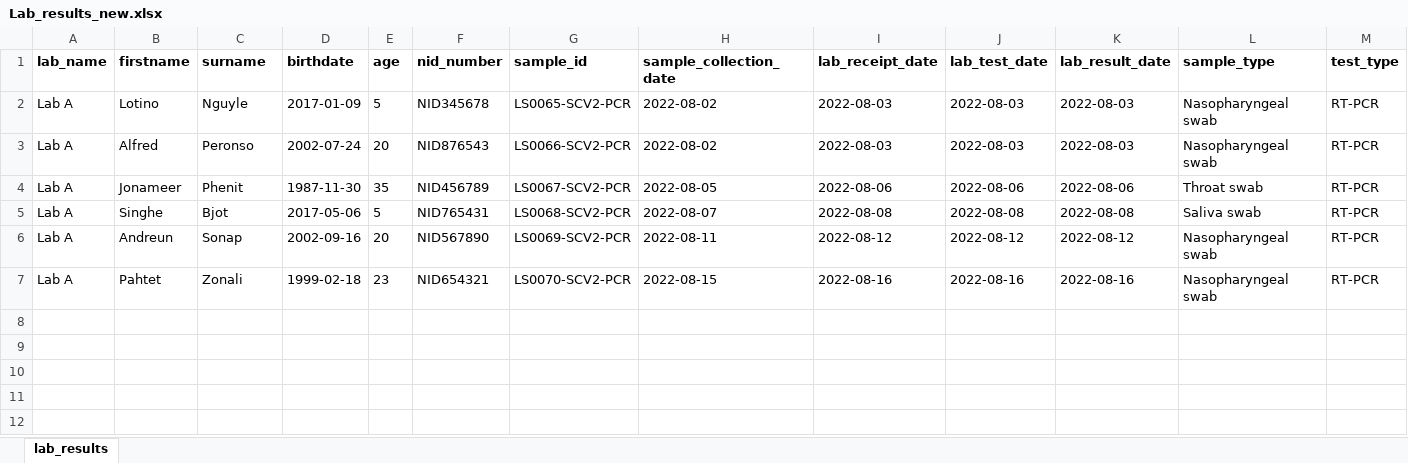
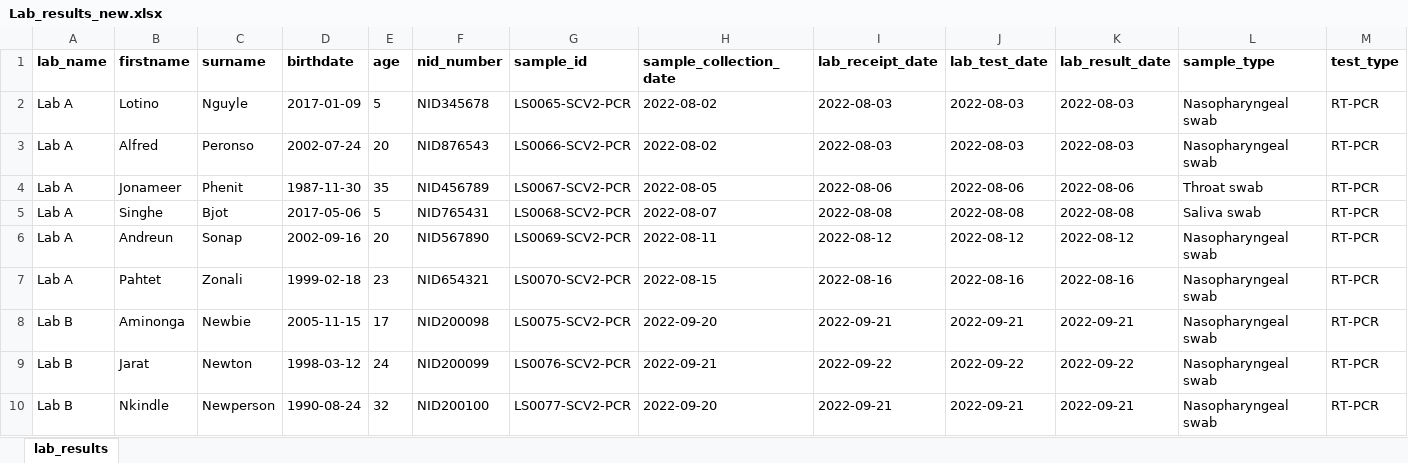
Before and after one commit to WorldHealthOrganization/lab2godata, an Excel workbook: inst/extdata/Lab_results_new.xlsx, sheet lab_results, drawn as a sheet; only a part is shown; values as stored, in another font and other column widths than the file's, no borders; rows hold the shown columns only; the diff names each change by its address in the sheet, - before the commit and + after, or states it on an @@ line.

```diff
--- a/inst/extdata/Lab_results_new.xlsx (sheet lab_results)
+++ b/inst/extdata/Lab_results_new.xlsx (sheet lab_results)
+row 8: Lab B | Aminonga | Newbie | 2005-11-15 | 17 | NID200098 | LS0075-SCV2-PCR | 2022-09-20 | 2022-09-21 | 2022-09-21 | 2022-09-21 | Nasopharyngeal swab | RT-PCR
+row 9: Lab B | Jarat | Newton | 1998-03-12 | 24 | NID200099 | LS0076-SCV2-PCR | 2022-09-21 | 2022-09-22 | 2022-09-22 | 2022-09-22 | Nasopharyngeal swab | RT-PCR
+row 10: Lab B | Nkindle | Newperson | 1990-08-24 | 32 | NID200100 | LS0077-SCV2-PCR | 2022-09-20 | 2022-09-21 | 2022-09-21 | 2022-09-21 | Nasopharyngeal swab | RT-PCR
```
Also changed, not shown: 2 other files.
